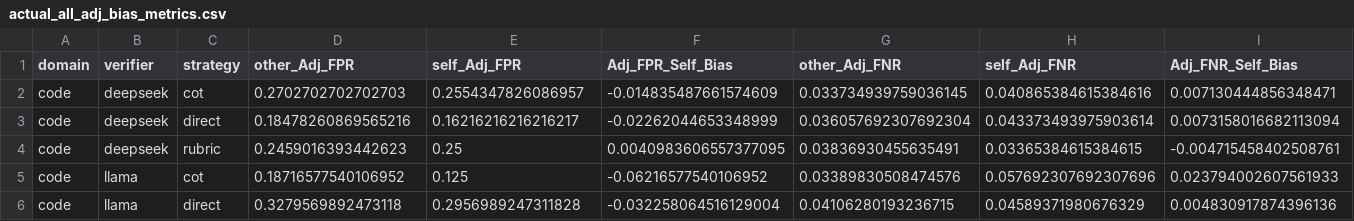
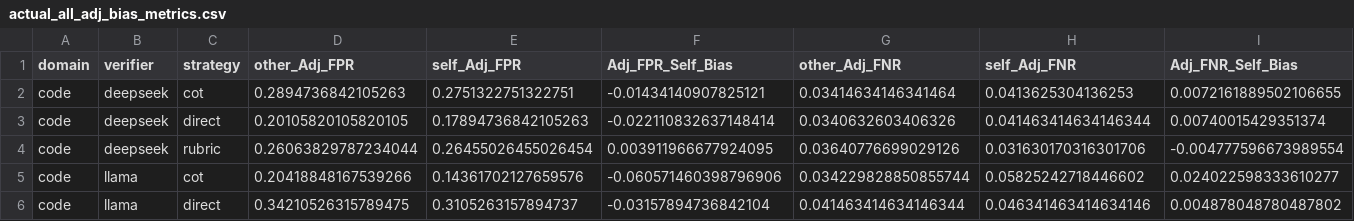
Before and after one commit to JohnnyKozman2007/llm-verifier-reliability, a CSV file: reports/actual/all/actual_all_adj_bias_metrics.csv, drawn as a sheet; only a part is shown; the diff covers the shown part only.

```diff
--- a/reports/actual/all/actual_all_adj_bias_metrics.csv
+++ b/reports/actual/all/actual_all_adj_bias_metrics.csv
@@ -1,6 +1,6 @@
 domain,verifier,strategy,other_Adj_FPR,self_Adj_FPR,Adj_FPR_Self_Bias,other_Adj_FNR,self_Adj_FNR,Adj_FNR_Self_Bias
-code,deepseek,cot,0.2702702702702703,0.2554347826086957,-0.014835487661574609,0.033734939759036145,0.040865384615384616,0.007130444856348471
-code,deepseek,direct,0.18478260869565216,0.16216216216216217,-0.02262044653348999,0.036057692307692304,0.043373493975903614,0.0073158016682113094
-code,deepseek,rubric,0.2459016393442623,0.25,0.0040983606557377095,0.03836930455635491,0.03365384615384615,-0.004715458402508761
-code,llama,cot,0.18716577540106952,0.125,-0.06216577540106952,0.03389830508474576,0.057692307692307696,0.023794002607561933
-code,llama,direct,0.3279569892473118,0.2956989247311828,-0.032258064516129004,0.04106280193236715,0.04589371980676329,0.004830917874396136
+code,deepseek,cot,0.2894736842105263,0.2751322751322751,-0.01434140907825121,0.03414634146341464,0.0413625304136253,0.0072161889502106655
+code,deepseek,direct,0.20105820105820105,0.17894736842105263,-0.022110832637148414,0.0340632603406326,0.041463414634146344,0.00740015429351374
+code,deepseek,rubric,0.26063829787234044,0.26455026455026454,0.003911966677924095,0.03640776699029126,0.031630170316301706,-0.004777596673989554
+code,llama,cot,0.20418848167539266,0.14361702127659576,-0.060571460398796906,0.034229828850855744,0.05825242718446602,0.024022598333610277
+code,llama,direct,0.34210526315789475,0.3105263157894737,-0.03157894736842104,0.041463414634146344,0.046341463414634146,0.004878048780487802
```
Also changed, not shown: 113 edited cells elsewhere in this file, reports/actual/all/actual_all_belief_vs_reality.csv, reports/actual/all/actual_all_verifier_behavior_rates.csv, 45 other files.
